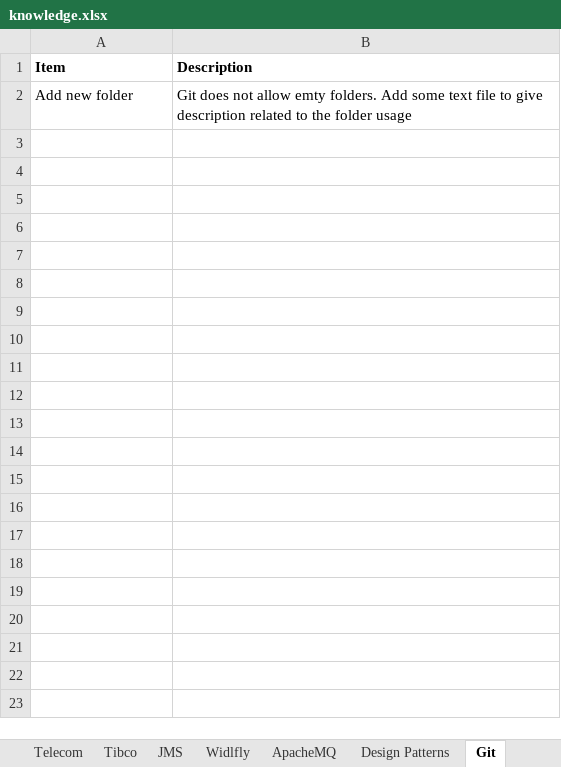
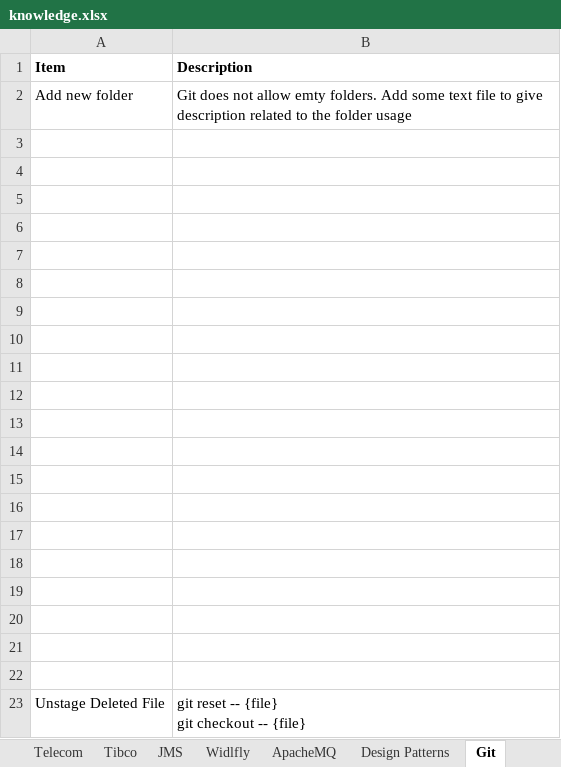
Before and after one commit to anshulsood2006/ArCommon, an Excel workbook: documents/knowledge.xlsx, sheet Git, drawn as a sheet; values as stored, in another font and other column widths than the file's, no borders; ↵ is a line break in a cell; the diff names each change by its address in the sheet, - before the commit and + after, or states it on an @@ line.

```diff
--- a/documents/knowledge.xlsx (sheet Git)
+++ b/documents/knowledge.xlsx (sheet Git)
+row 3: (empty)
+row 4: (empty)
+row 5: (empty)
+row 6: (empty)
+row 7: (empty)
+row 8: (empty)
+row 9: (empty)
+row 10: (empty)
+row 11: (empty)
+row 12: (empty)
+row 13: (empty)
+row 14: (empty)
+row 15: (empty)
+row 16: (empty)
+row 17: (empty)
+row 18: (empty)
+row 19: (empty)
+row 20: (empty)
+row 21: (empty)
+row 22: (empty)
+row 23: Unstage Deleted File | git reset -- {file} ↵ git checkout -- {file}
```
Also changed, not shown: sheet Widlfly, sheet Springs, other sheet tabs, 2 other files.
